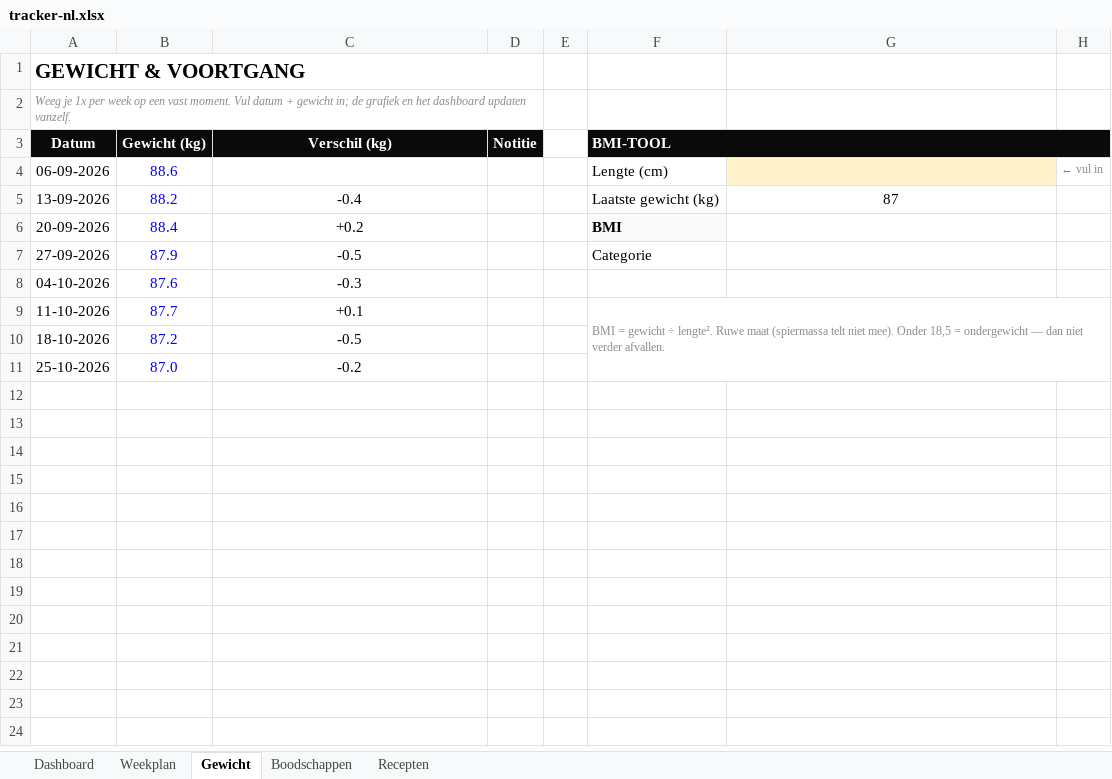
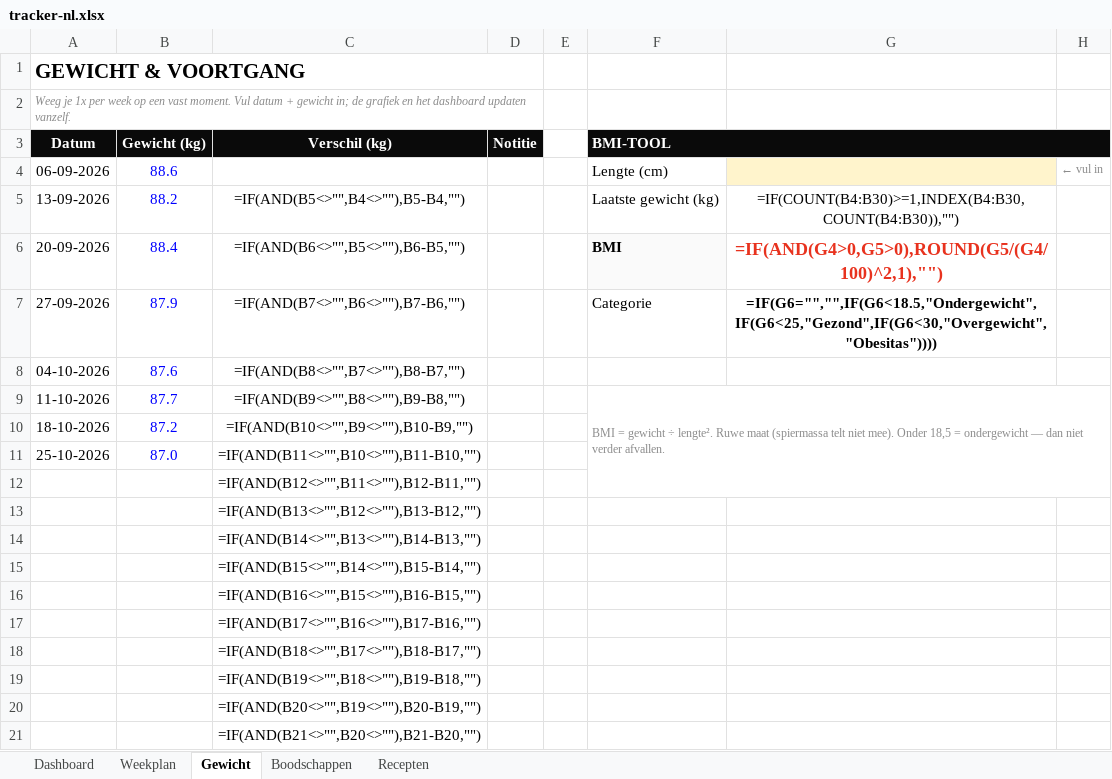
Before and after one commit to mounirchtouki-afk/hybridfuel-website, an Excel workbook: tracker-nl.xlsx, sheet Gewicht, drawn as a sheet; only a part is shown; values as stored, in another font and other column widths than the file's, no borders; formulas without a stored value are shown as written; the diff covers the shown part only; the diff names each change by its address in the sheet, - before the commit and + after, or states it on an @@ line.

```diff
--- a/tracker-nl.xlsx (sheet Gewicht)
+++ b/tracker-nl.xlsx (sheet Gewicht)
-G3:H3 fill: #0A0A0A
+G3:H3 fill: none
-C5 (Verschil (kg)): -0.4
+C5 (Verschil (kg)): =IF(AND(B5<>"",B4<>""),B5-B4,"")
-G5: 87
+G5: =IF(COUNT(B4:B30)>=1,INDEX(B4:B30,COUNT(B4:B30)),"")
-C6 (Verschil (kg)): +0.2
+C6 (Verschil (kg)): =IF(AND(B6<>"",B5<>""),B6-B5,"")
-G6: (empty)
+G6: =IF(AND(G4>0,G5>0),ROUND(G5/(G4/100)^2,1),"")
-C7 (Verschil (kg)): -0.5
+C7 (Verschil (kg)): =IF(AND(B7<>"",B6<>""),B7-B6,"")
-G7: (empty)
+G7: =IF(G6="","",IF(G6<18.5,"Ondergewicht",IF(G6<25,"Gezond",IF(G6<30,"Overgewicht","Obesitas"))))
-C8 (Verschil (kg)): -0.3
+C8 (Verschil (kg)): =IF(AND(B8<>"",B7<>""),B8-B7,"")
-C9 (Verschil (kg)): +0.1
+C9 (Verschil (kg)): =IF(AND(B9<>"",B8<>""),B9-B8,"")
-C10 (Verschil (kg)): -0.5
+C10 (Verschil (kg)): =IF(AND(B10<>"",B9<>""),B10-B9,"")
-C11 (Verschil (kg)): -0.2
+C11 (Verschil (kg)): =IF(AND(B11<>"",B10<>""),B11-B10,"")
+row 12:  |  | =IF(AND(B12<>"",B11<>""),B12-B11,"")
+row 13:  |  | =IF(AND(B13<>"",B12<>""),B13-B12,"")
+row 14:  |  | =IF(AND(B14<>"",B13<>""),B14-B13,"")
+row 15:  |  | =IF(AND(B15<>"",B14<>""),B15-B14,"")
+row 16:  |  | =IF(AND(B16<>"",B15<>""),B16-B15,"")
+row 17:  |  | =IF(AND(B17<>"",B16<>""),B17-B16,"")
+row 18:  |  | =IF(AND(B18<>"",B17<>""),B18-B17,"")
+row 19:  |  | =IF(AND(B19<>"",B18<>""),B19-B18,"")
+row 20:  |  | =IF(AND(B20<>"",B19<>""),B20-B19,"")
+row 21:  |  | =IF(AND(B21<>"",B20<>""),B21-B20,"")
```
Also changed, not shown: 9 added rows elsewhere in this sheet, sheet Dashboard, sheet Recepten, hidden cells, charts or pictures, tracker-en.xlsx.
